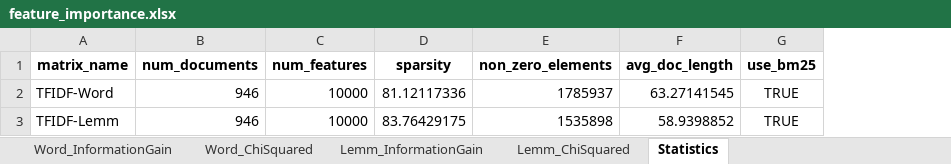
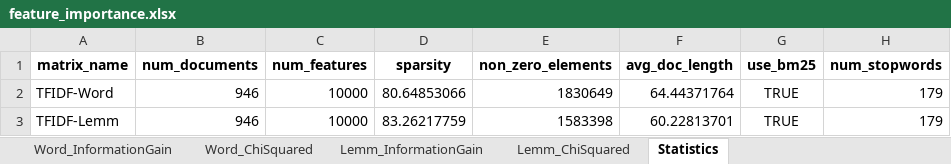
Before and after one commit to Tifferets/info_retrieval, an Excel workbook: tf_idf_lemma_and_words/feature_importance.xlsx, sheet Statistics, drawn as a sheet; values as stored, in another font and other column widths than the file's, no borders; the diff names each change by its address in the sheet, - before the commit and + after, or states it on an @@ line.

```diff
--- a/tf_idf_lemma_and_words/feature_importance.xlsx (sheet Statistics)
+++ b/tf_idf_lemma_and_words/feature_importance.xlsx (sheet Statistics)
+column H (num_stopwords), rows 2-3: 179 | 179
-D2 (sparsity): 81.12117336
+D2 (sparsity): 80.64853066
-E2 (non_zero_elements): 1785937
+E2 (non_zero_elements): 1830649
-F2 (avg_doc_length): 63.27141545
+F2 (avg_doc_length): 64.44371764
-D3 (sparsity): 83.76429175
+D3 (sparsity): 83.26217759
-E3 (non_zero_elements): 1535898
+E3 (non_zero_elements): 1583398
-F3 (avg_doc_length): 58.9398852
+F3 (avg_doc_length): 60.22813701
```
Also changed, not shown: sheet Word_ChiSquared, sheet Lemm_ChiSquared, sheet Lemm_InformationGain, sheet Word_InformationGain, 6 other files.
